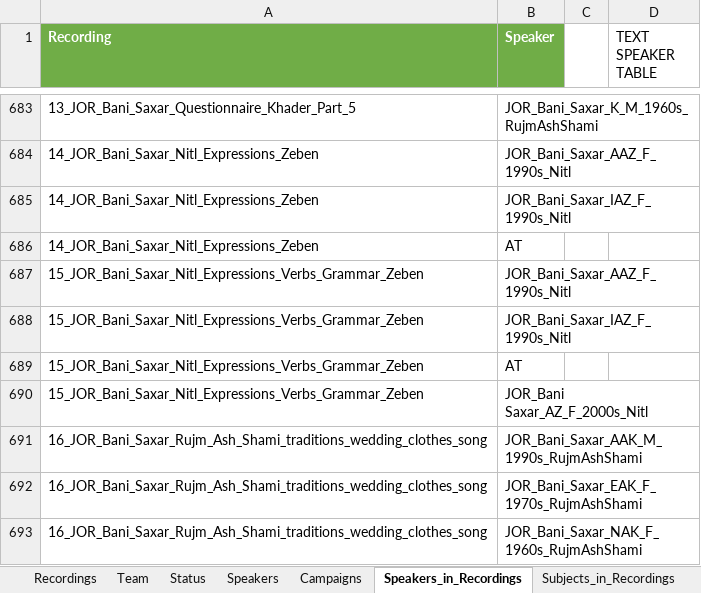
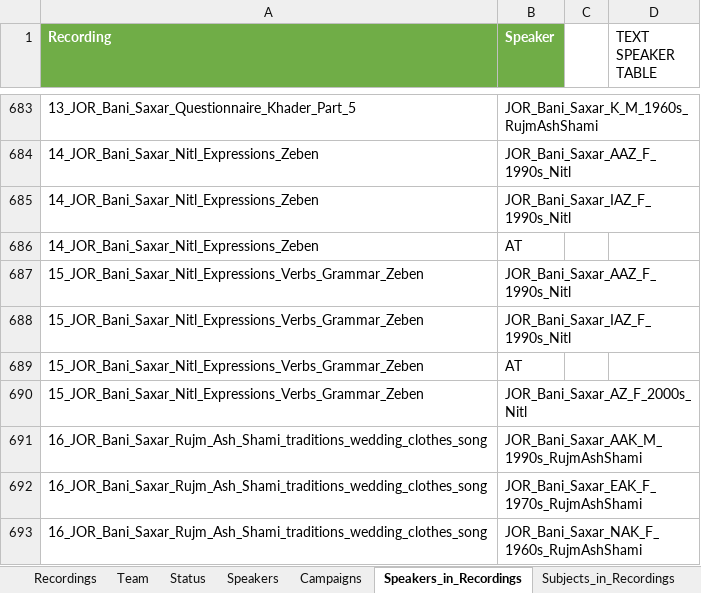
Before and after one commit to wibarab/corpus-data, an Excel workbook: 080_scripts_generic/080_01_ELAN2TEI/data/WIBARAB_Recordings.xlsx, sheet Speakers_in_Recordings, drawn as a sheet; only a part is shown, gaps mark what is left out; values as stored, in another font and other column widths than the file's, no borders; the diff names each change by its address in the sheet, - before the commit and + after, or states it on an @@ line.

```diff
--- a/080_scripts_generic/080_01_ELAN2TEI/data/WIBARAB_Recordings.xlsx (sheet Speakers_in_Recordings)
+++ b/080_scripts_generic/080_01_ELAN2TEI/data/WIBARAB_Recordings.xlsx (sheet Speakers_in_Recordings)
-B690 (Speaker): JOR_Bani Saxar_AZ_F_2000s_Nitl
+B690 (Speaker): JOR_Bani_Saxar_AZ_F_2000s_Nitl
```
Also changed, not shown: sheet Speakers, sheet Recordings, 3 other files.
